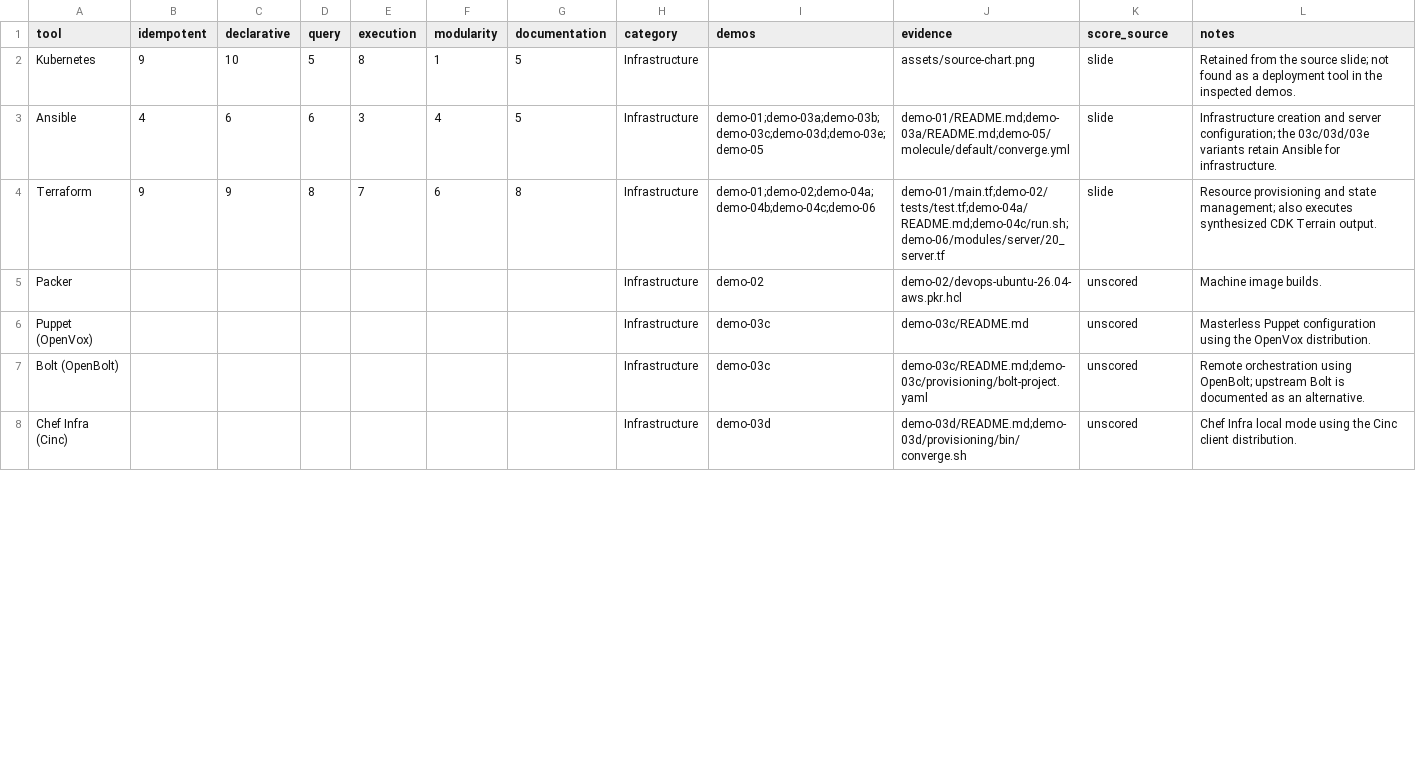
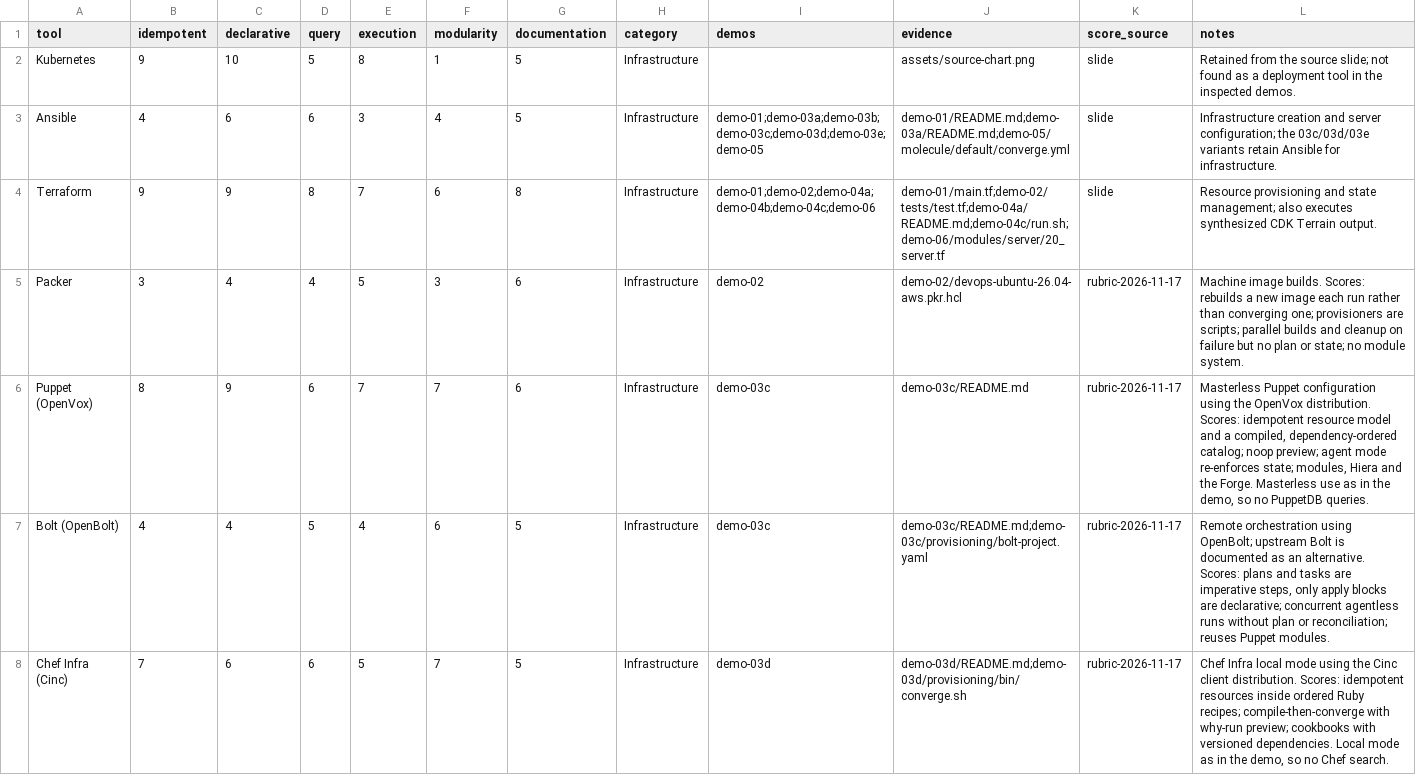
Before and after one commit to Infra-as-code-ICA0024-TalTech/tool-matrix, a CSV file: site/data/tool-matrix.csv, drawn as a sheet; only a part is shown; the diff covers the shown part only.

```diff
--- a/site/data/tool-matrix.csv
+++ b/site/data/tool-matrix.csv
@@ -4,5 +4,5 @@ Ansible,4,6,6,3,4,5,Infrastructure,demo-01;demo-03a;demo-03b;demo-03c;demo-03d;d
 Terraform,9,9,8,7,6,8,Infrastructure,demo-01;demo-02;demo-04a;demo-04b;demo-04c;demo-06,demo-01/main.tf;demo-02/tests/test.tf;demo-04a/README.md;demo-04c/run.sh;demo-06/modules/server/20_server.tf,slide,Resource provisioning and state management; also executes synthesized CDK Terrain output.
-Packer,,,,,,,Infrastructure,demo-02,demo-02/devops-ubuntu-26.04-aws.pkr.hcl,unscored,Machine image builds.
-Puppet (OpenVox),,,,,,,Infrastructure,demo-03c,demo-03c/README.md,unscored,Masterless Puppet configuration using the OpenVox distribution.
-Bolt (OpenBolt),,,,,,,Infrastructure,demo-03c,demo-03c/README.md;demo-03c/provisioning/bolt-project.yaml,unscored,Remote orchestration using OpenBolt; upstream Bolt is documented as an alternative.
-Chef Infra (Cinc),,,,,,,Infrastructure,demo-03d,demo-03d/README.md;demo-03d/provisioning/bin/converge.sh,unscored,Chef Infra local mode using the Cinc client distribution.
+Packer,3,4,4,5,3,6,Infrastructure,demo-02,demo-02/devops-ubuntu-26.04-aws.pkr.hcl,rubric-2026-11-17,Machine image builds. Scores: rebuilds a new image each run rather than converging one; provisioners are scripts; parallel builds and cleanup on failure but no plan or state; no module system.
+Puppet (OpenVox),8,9,6,7,7,6,Infrastructure,demo-03c,demo-03c/README.md,rubric-2026-11-17,"Masterless Puppet configuration using the OpenVox distribution. Scores: idempotent resource model and a compiled, dependency-ordered catalog; noop preview; agent mode re-enforces state; modules, Hiera and the Forge. Masterless use as in the demo, so no PuppetDB queries."
+Bolt (OpenBolt),4,4,5,4,6,5,Infrastructure,demo-03c,demo-03c/README.md;demo-03c/provisioning/bolt-project.yaml,rubric-2026-11-17,"Remote orchestration using OpenBolt; upstream Bolt is documented as an alternative. Scores: plans and tasks are imperative steps, only apply blocks are declarative; concurrent agentless runs without plan or reconciliation; reuses Puppet modules."
+Chef Infra (Cinc),7,6,6,5,7,5,Infrastructure,demo-03d,demo-03d/README.md;demo-03d/provisioning/bin/converge.sh,rubric-2026-11-17,"Chef Infra local mode using the Cinc client distribution. Scores: idempotent resources inside ordered Ruby recipes; compile-then-converge with why-run preview; cookbooks with versioned dependencies. Local mode as in the demo, so no Chef search."
```
Also changed, not shown: 1 added row and 32 edited cells elsewhere in this file, 6 other files.
